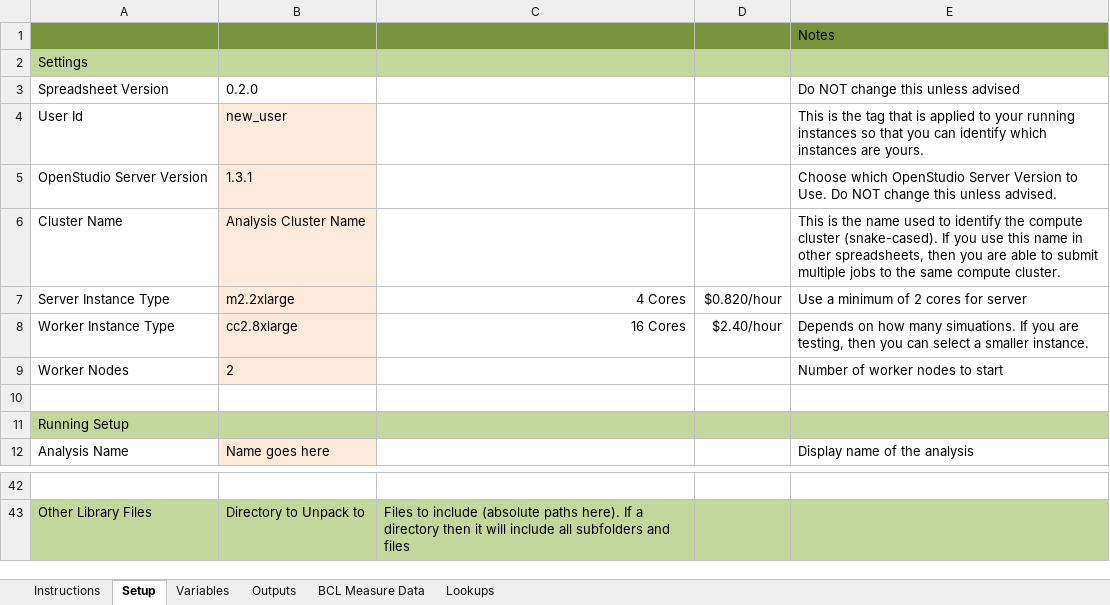
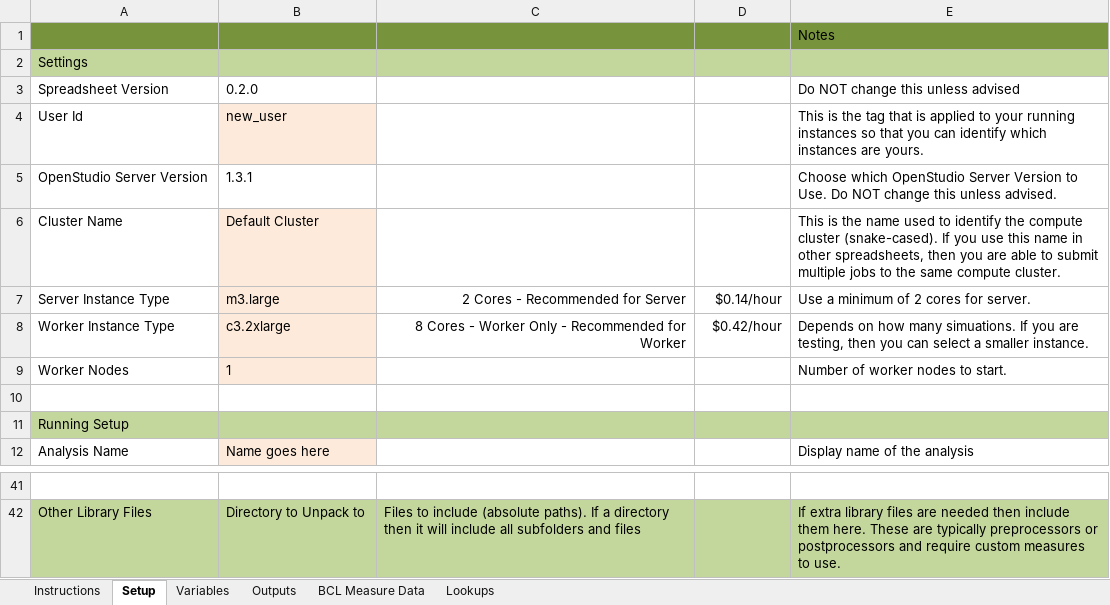
Before and after one commit to NREL/OpenStudio-analysis-spreadsheet, an Excel workbook: doc/template_0_2_0.xlsx, sheet Setup, drawn as a sheet; only a part is shown, gaps mark what is left out; values as stored, in another font and other column widths than the file's, no borders; addresses are those after the commit; the diff covers the shown part only; the diff names each change by its address in the sheet, - before the commit and + after, or states it on an @@ line.

```diff
--- a/doc/template_0_2_0.xlsx (sheet Setup)
+++ b/doc/template_0_2_0.xlsx (sheet Setup)
-B5 fill: #FDEADA
+B5 fill: none
-B6: Analysis Cluster Name
+B6: Default Cluster
-B7: m2.2xlarge
+B7: m3.large
-C7: 4 Cores
+C7: 2 Cores - Recommended for Server
-D7: $0.820/hour
+D7: $0.14/hour
-E7: Use a minimum of 2 cores for server
+E7: Use a minimum of 2 cores for server.
-B8: cc2.8xlarge
+B8: c3.2xlarge
-C8: 16 Cores
+C8: 8 Cores - Worker Only - Recommended for Worker
-D8: $2.40/hour
+D8: $0.42/hour
-B9: 2
+B9: 1
-E9: Number of worker nodes to start
+E9: Number of worker nodes to start.
-C42: …include (absolute paths here). If a…
+C42: …include (absolute paths). If a…
-E42: (empty)
+E42: If extra library files are needed then include them here. These are typically preprocessors or postprocessors and require custom measures to use.
```
Also changed, not shown: 1 removed row, 6 edited cells and cell formats elsewhere in this sheet, sheet Lookups, formulas that keep their value, 1 other file.
